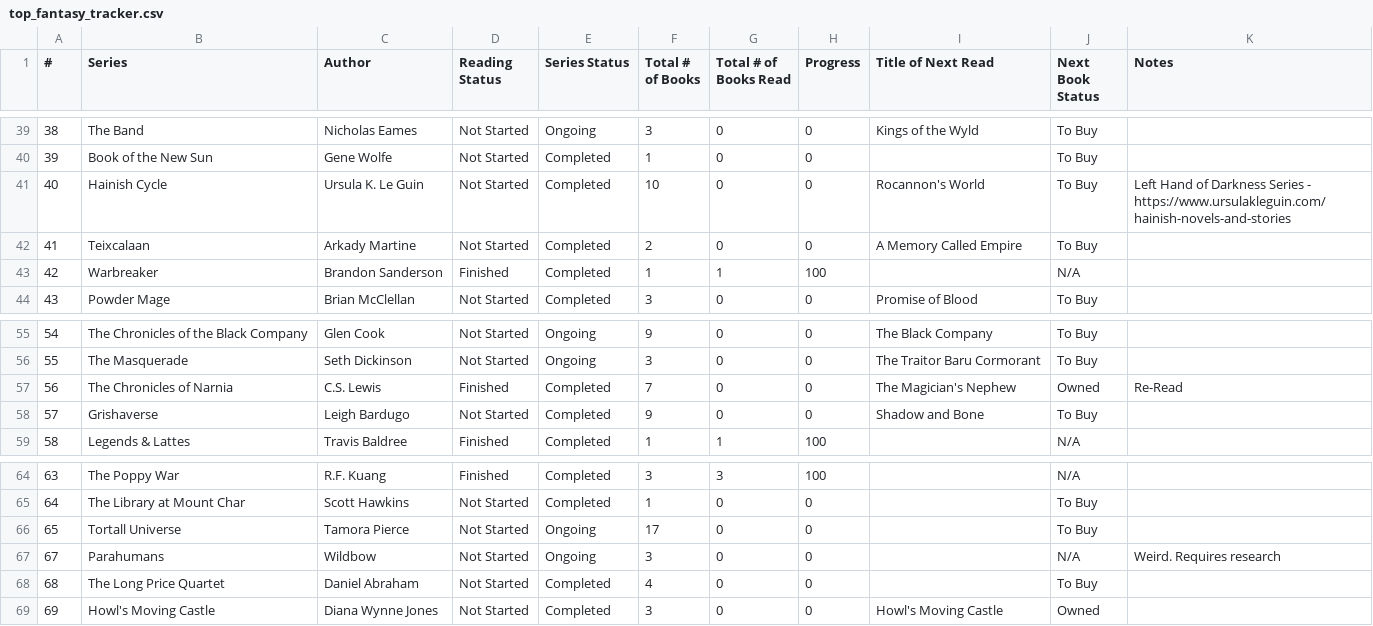
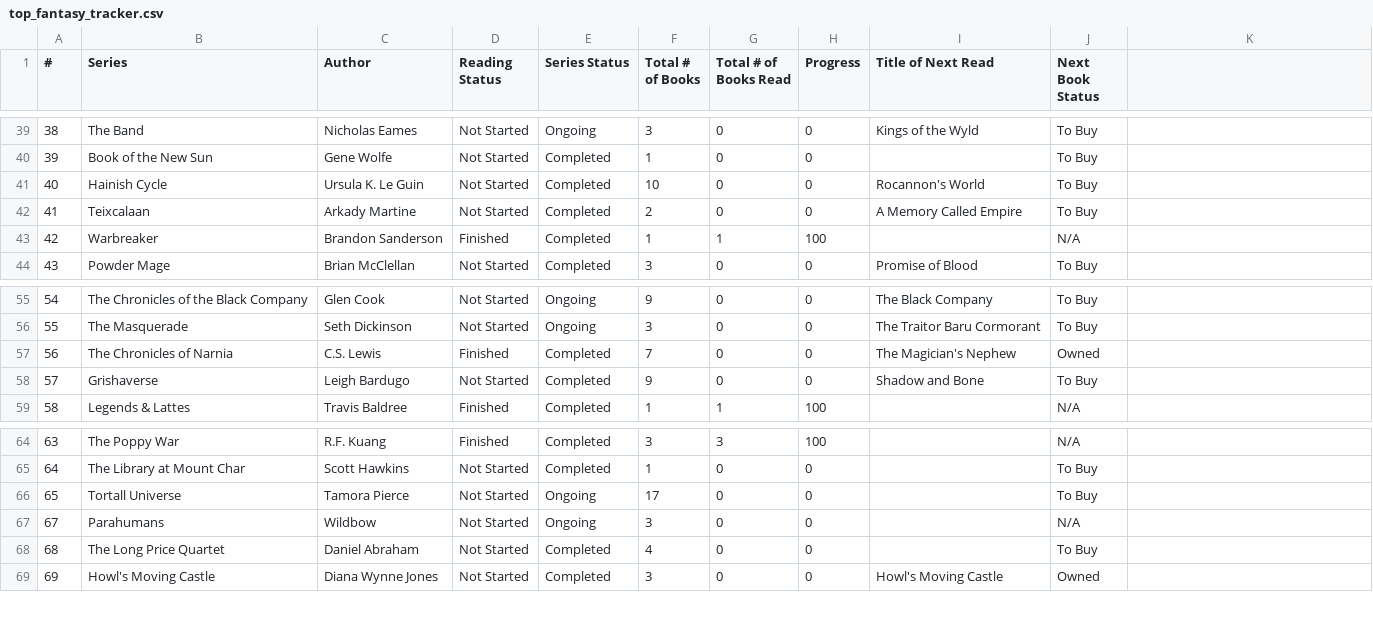
Before and after one commit to ignorantForager/ignorantForager.github.io, a CSV file: books/top_fantasy_tracker.csv, drawn as a sheet; only a part is shown, gaps mark what is left out; the diff covers the shown part only.

```diff
--- a/books/top_fantasy_tracker.csv
+++ b/books/top_fantasy_tracker.csv
@@ -1 +1 @@
-#,Series,Author,Reading Status,Series Status,Total # of Books,Total # of Books Read,Progress,Title of Next Read,Next Book Status,Notes
+#,Series,Author,Reading Status,Series Status,Total # of Books,Total # of Books Read,Progress,Title of Next Read,Next Book Status
@@ -41 +41 @@
-40,Hainish Cycle,Ursula K. Le Guin,Not Started,Completed,10,0,0,Rocannon's World,To Buy,Left Hand of Darkness Series - https://www.ursulakleguin.com/hainish-novels-and-stories
+40,Hainish Cycle,Ursula K. Le Guin,Not Started,Completed,10,0,0,Rocannon's World,To Buy
@@ -57 +57 @@
-56,The Chronicles of Narnia,C.S. Lewis,Finished,Completed,7,0,0,The Magician's Nephew,Owned,Re-Read
+56,The Chronicles of Narnia,C.S. Lewis,Finished,Completed,7,0,0,The Magician's Nephew,Owned
@@ -67 +67 @@
-67,Parahumans,Wildbow,Not Started,Ongoing,3,0,0,,N/A,Weird. Requires research
+67,Parahumans,Wildbow,Not Started,Ongoing,3,0,0,,N/A
```
Also changed, not shown: 6 edited cells elsewhere in this file.
